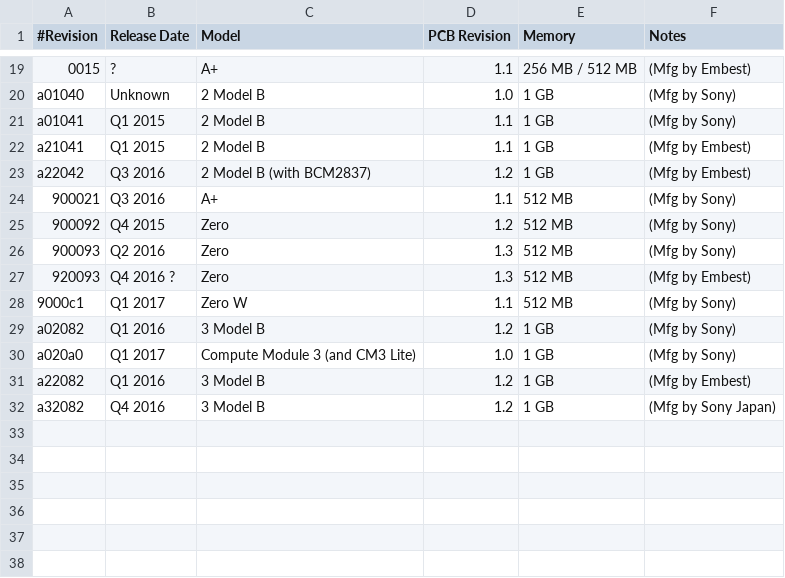
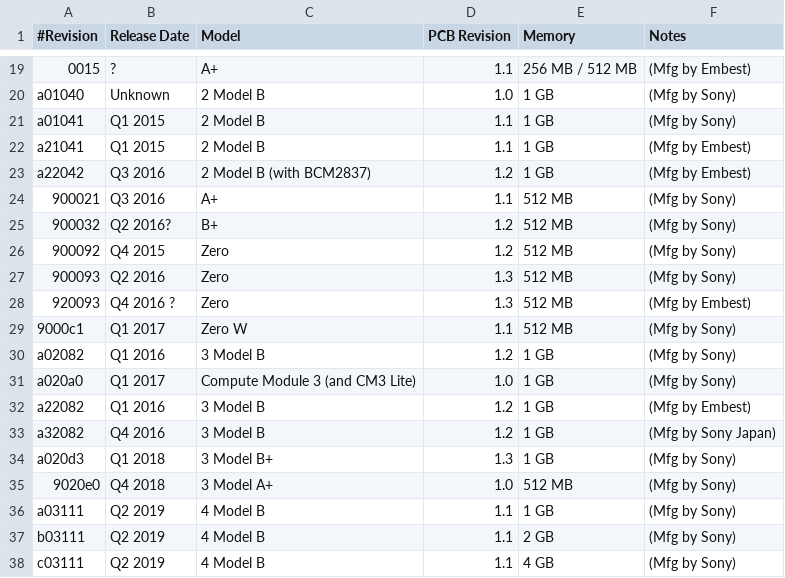
Before and after one commit to remilap/Raspberry_dev, a CSV file: Info/raspberry_hardware_versions.csv, drawn as a sheet; only a part is shown, gaps mark what is left out.

Commit message:
Update Raspberry Hardware information

```diff
--- a/Info/raspberry_hardware_versions.csv
+++ b/Info/raspberry_hardware_versions.csv
@@ -24,2 +24,3 @@ a22042;Q3 2016;2 Model B (with BCM2837);1.2;1 GB;(Mfg by Embest)
 900021;Q3 2016;A+;1.1;512 MB;(Mfg by Sony)
+900032;Q2 2016?;B+;1.2;512 MB;(Mfg by Sony)
 900092;Q4 2015;Zero;1.2;512 MB;(Mfg by Sony)
@@ -32 +33,6 @@ a22082;Q1 2016;3 Model B;1.2;1 GB;(Mfg by Embest)
 a32082;Q4 2016;3 Model B;1.2;1 GB;(Mfg by Sony Japan)
+a020d3;Q1 2018;3 Model B+;1.3;1 GB;(Mfg by Sony)
+9020e0;Q4 2018;3 Model A+;1.0;512 MB;(Mfg by Sony)
+a03111;Q2 2019;4 Model B;1.1;1 GB;(Mfg by Sony)
+b03111;Q2 2019;4 Model B;1.1;2 GB;(Mfg by Sony)
+c03111;Q2 2019;4 Model B;1.1;4 GB;(Mfg by Sony)
```
